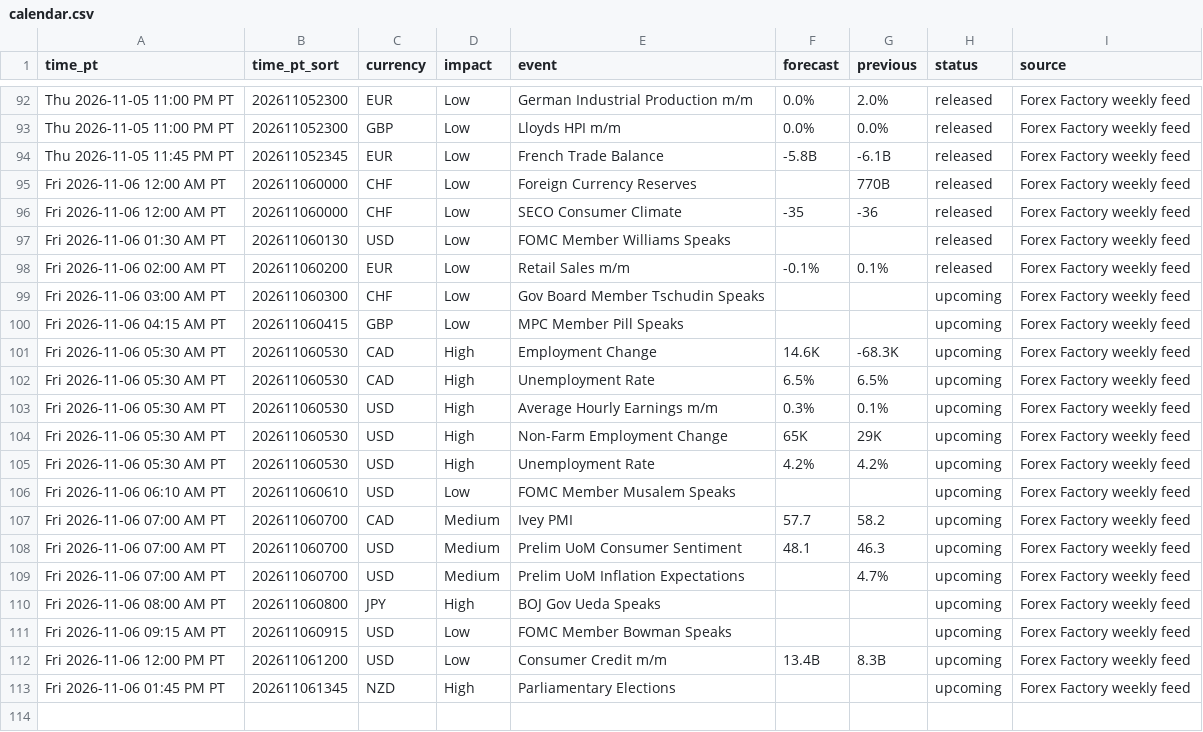
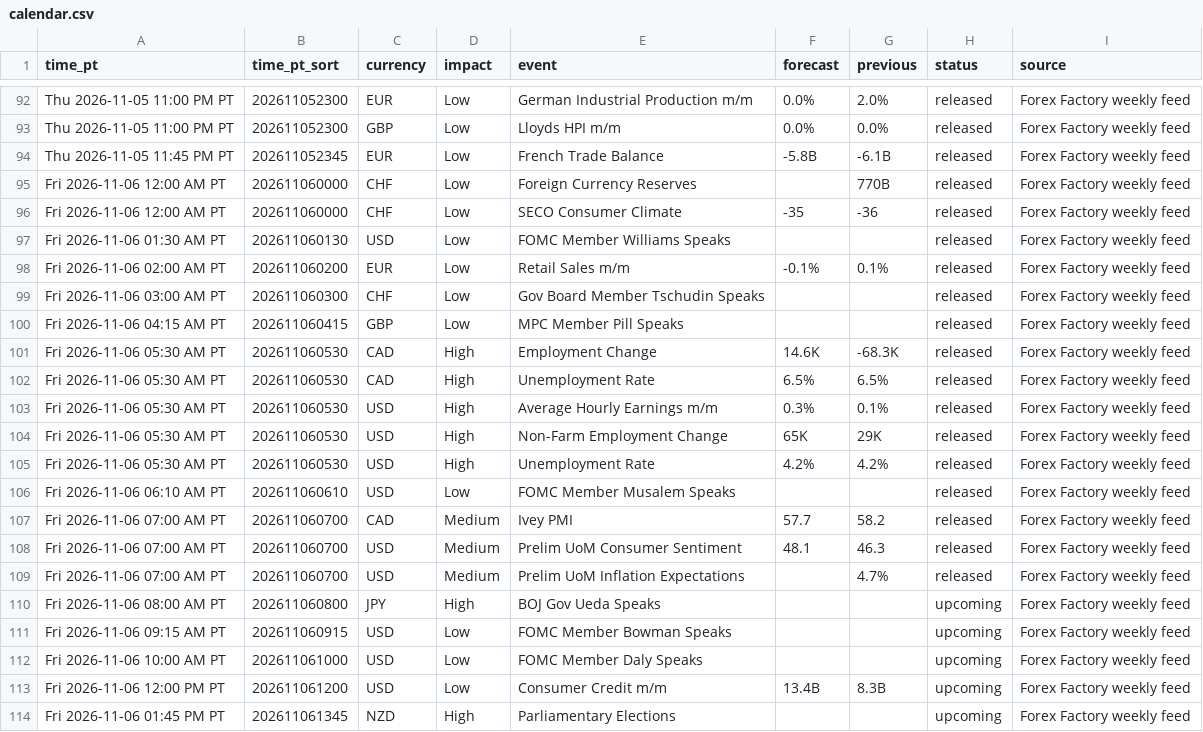
Before and after one commit to PatelNicknp/nicks-edge-dashboard, a CSV file: output/calendar.csv, drawn as a sheet; only a part is shown, gaps mark what is left out.

```diff
--- a/output/calendar.csv
+++ b/output/calendar.csv
@@ -98,15 +98,16 @@ Fri 2026-11-06 01:30 AM PT,202611060130,USD,Low,FOMC Member Williams Speaks,,,re
 Fri 2026-11-06 02:00 AM PT,202611060200,EUR,Low,Retail Sales m/m,-0.1%,0.1%,released,Forex Factory weekly feed
-Fri 2026-11-06 03:00 AM PT,202611060300,CHF,Low,Gov Board Member Tschudin Speaks,,,upcoming,Forex Factory weekly feed
-Fri 2026-11-06 04:15 AM PT,202611060415,GBP,Low,MPC Member Pill Speaks,,,upcoming,Forex Factory weekly feed
-Fri 2026-11-06 05:30 AM PT,202611060530,CAD,High,Employment Change,14.6K,-68.3K,upcoming,Forex Factory weekly feed
-Fri 2026-11-06 05:30 AM PT,202611060530,CAD,High,Unemployment Rate,6.5%,6.5%,upcoming,Forex Factory weekly feed
-Fri 2026-11-06 05:30 AM PT,202611060530,USD,High,Average Hourly Earnings m/m,0.3%,0.1%,upcoming,Forex Factory weekly feed
-Fri 2026-11-06 05:30 AM PT,202611060530,USD,High,Non-Farm Employment Change,65K,29K,upcoming,Forex Factory weekly feed
-Fri 2026-11-06 05:30 AM PT,202611060530,USD,High,Unemployment Rate,4.2%,4.2%,upcoming,Forex Factory weekly feed
-Fri 2026-11-06 06:10 AM PT,202611060610,USD,Low,FOMC Member Musalem Speaks,,,upcoming,Forex Factory weekly feed
-Fri 2026-11-06 07:00 AM PT,202611060700,CAD,Medium,Ivey PMI,57.7,58.2,upcoming,Forex Factory weekly feed
-Fri 2026-11-06 07:00 AM PT,202611060700,USD,Medium,Prelim UoM Consumer Sentiment,48.1,46.3,upcoming,Forex Factory weekly feed
-Fri 2026-11-06 07:00 AM PT,202611060700,USD,Medium,Prelim UoM Inflation Expectations,,4.7%,upcoming,Forex Factory weekly feed
+Fri 2026-11-06 03:00 AM PT,202611060300,CHF,Low,Gov Board Member Tschudin Speaks,,,released,Forex Factory weekly feed
+Fri 2026-11-06 04:15 AM PT,202611060415,GBP,Low,MPC Member Pill Speaks,,,released,Forex Factory weekly feed
+Fri 2026-11-06 05:30 AM PT,202611060530,CAD,High,Employment Change,14.6K,-68.3K,released,Forex Factory weekly feed
+Fri 2026-11-06 05:30 AM PT,202611060530,CAD,High,Unemployment Rate,6.5%,6.5%,released,Forex Factory weekly feed
+Fri 2026-11-06 05:30 AM PT,202611060530,USD,High,Average Hourly Earnings m/m,0.3%,0.1%,released,Forex Factory weekly feed
+Fri 2026-11-06 05:30 AM PT,202611060530,USD,High,Non-Farm Employment Change,65K,29K,released,Forex Factory weekly feed
+Fri 2026-11-06 05:30 AM PT,202611060530,USD,High,Unemployment Rate,4.2%,4.2%,released,Forex Factory weekly feed
+Fri 2026-11-06 06:10 AM PT,202611060610,USD,Low,FOMC Member Musalem Speaks,,,released,Forex Factory weekly feed
+Fri 2026-11-06 07:00 AM PT,202611060700,CAD,Medium,Ivey PMI,57.7,58.2,released,Forex Factory weekly feed
+Fri 2026-11-06 07:00 AM PT,202611060700,USD,Medium,Prelim UoM Consumer Sentiment,48.1,46.3,released,Forex Factory weekly feed
+Fri 2026-11-06 07:00 AM PT,202611060700,USD,Medium,Prelim UoM Inflation Expectations,,4.7%,released,Forex Factory weekly feed
 Fri 2026-11-06 08:00 AM PT,202611060800,JPY,High,BOJ Gov Ueda Speaks,,,upcoming,Forex Factory weekly feed
 Fri 2026-11-06 09:15 AM PT,202611060915,USD,Low,FOMC Member Bowman Speaks,,,upcoming,Forex Factory weekly feed
+Fri 2026-11-06 10:00 AM PT,202611061000,USD,Low,FOMC Member Daly Speaks,,,upcoming,Forex Factory weekly feed
 Fri 2026-11-06 12:00 PM PT,202611061200,USD,Low,Consumer Credit m/m,13.4B,8.3B,upcoming,Forex Factory weekly feed
```
Also changed, not shown: output/ai_method.csv, output/top_setups.csv, 35 other files.
